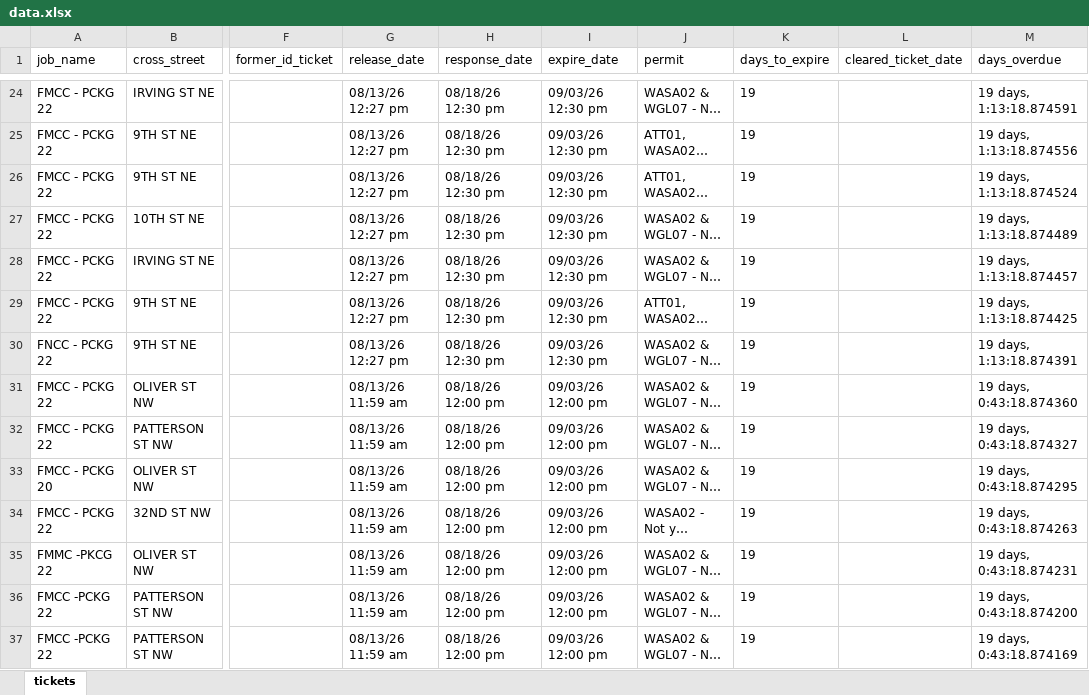
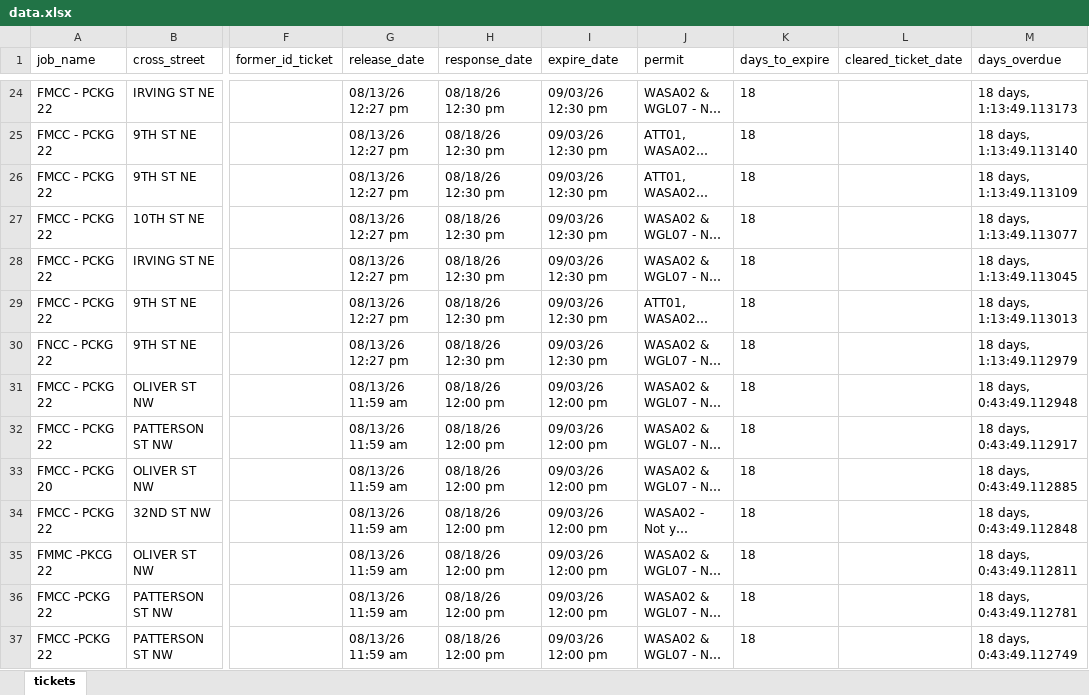
Before and after one commit to james-collin2/MissUtilityWorkFlow, an Excel workbook: data.xlsx, sheet tickets, drawn as a sheet; only a part is shown, gaps mark what is left out; long unchanged cells end in …; values as stored, in another font and other column widths than the file's, no borders; the diff covers the shown part only; the diff names each change by its address in the sheet, - before the commit and + after, or states it on an @@ line.

```diff
--- a/data.xlsx (sheet tickets)
+++ b/data.xlsx (sheet tickets)
-K24:K37 (days_to_expire): 19
+K24:K37 (days_to_expire): 18
-M24 (days_overdue): 19 days, 1:13:18.874591
+M24 (days_overdue): 18 days, 1:13:49.113173
-M25 (days_overdue): 19 days, 1:13:18.874556
+M25 (days_overdue): 18 days, 1:13:49.113140
-M26 (days_overdue): 19 days, 1:13:18.874524
+M26 (days_overdue): 18 days, 1:13:49.113109
-M27 (days_overdue): 19 days, 1:13:18.874489
+M27 (days_overdue): 18 days, 1:13:49.113077
-M28 (days_overdue): 19 days, 1:13:18.874457
+M28 (days_overdue): 18 days, 1:13:49.113045
-M29 (days_overdue): 19 days, 1:13:18.874425
+M29 (days_overdue): 18 days, 1:13:49.113013
-M30 (days_overdue): 19 days, 1:13:18.874391
+M30 (days_overdue): 18 days, 1:13:49.112979
-M31 (days_overdue): 19 days, 0:43:18.874360
+M31 (days_overdue): 18 days, 0:43:49.112948
-M32 (days_overdue): 19 days, 0:43:18.874327
+M32 (days_overdue): 18 days, 0:43:49.112917
-M33 (days_overdue): 19 days, 0:43:18.874295
+M33 (days_overdue): 18 days, 0:43:49.112885
-M34 (days_overdue): 19 days, 0:43:18.874263
+M34 (days_overdue): 18 days, 0:43:49.112848
-M35 (days_overdue): 19 days, 0:43:18.874231
+M35 (days_overdue): 18 days, 0:43:49.112811
-M36 (days_overdue): 19 days, 0:43:18.874200
+M36 (days_overdue): 18 days, 0:43:49.112781
-M37 (days_overdue): 19 days, 0:43:18.874169
+M37 (days_overdue): 18 days, 0:43:49.112749
```
Also changed, not shown: 1266 edited cells elsewhere in this sheet.
